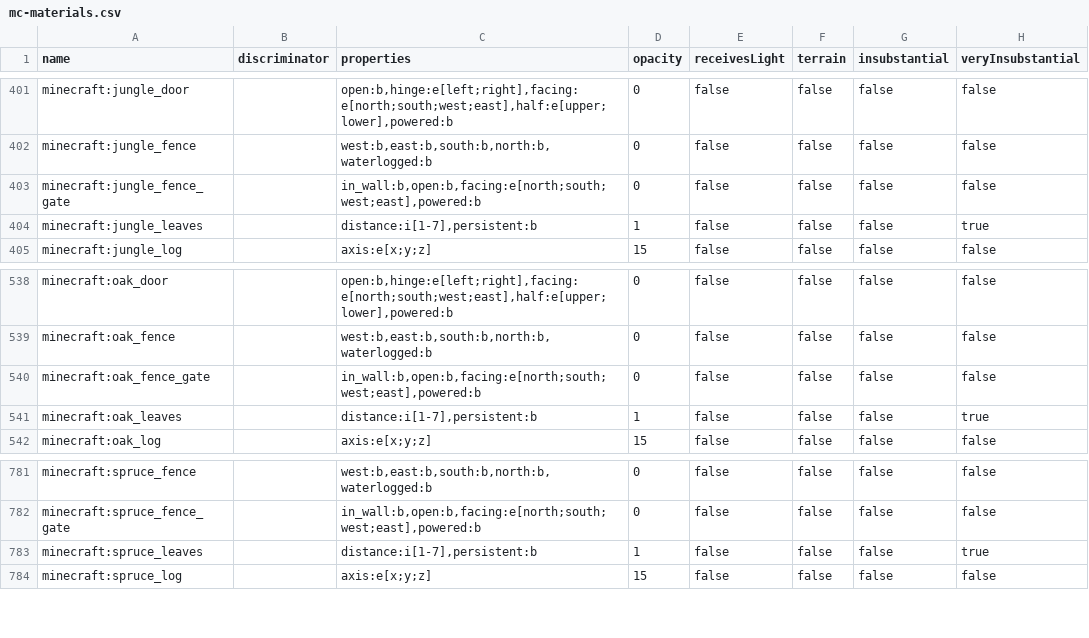
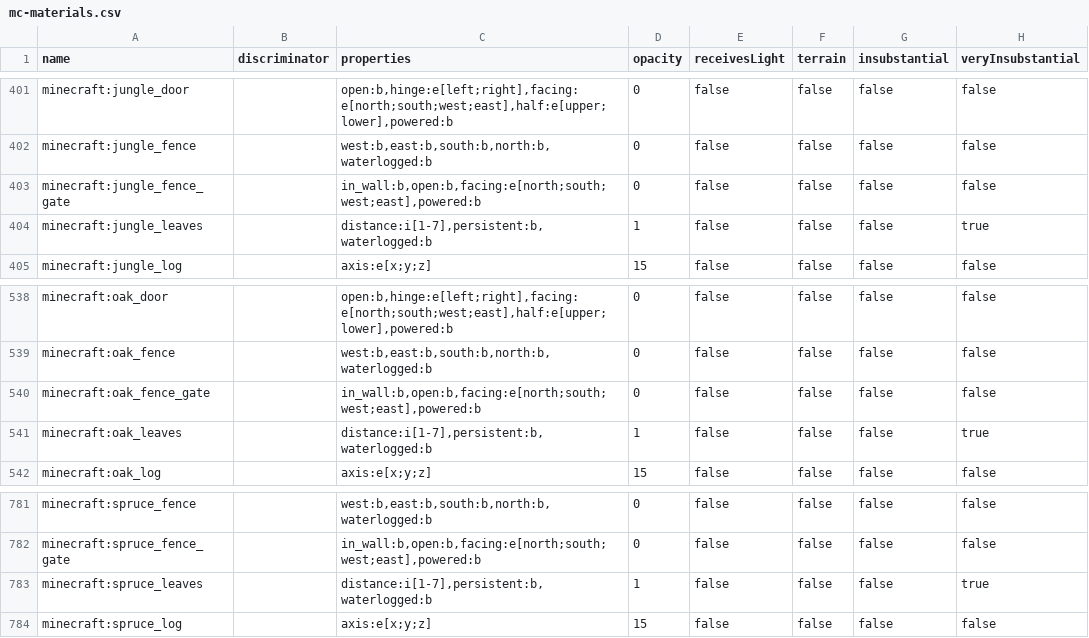
Before and after one commit to Captain-Chaos/WorldPainter, a CSV file: WorldPainter/WPCore/src/main/resources/org/pepsoft/minecraft/mc-materials.csv, drawn as a sheet; only a part is shown, gaps mark what is left out; the diff covers the shown part only; the diff names each change by its address in the sheet, - before the commit and + after, or states it on an @@ line.

Commit message:
Add the waterlogged property to leaf blocks in order to fix their previews

```diff
--- a/WorldPainter/WPCore/src/main/resources/org/pepsoft/minecraft/mc-materials.csv
+++ b/WorldPainter/WPCore/src/main/resources/org/pepsoft/minecraft/mc-materials.csv
-C404 (properties): distance:i[1-7],persistent:b
+C404 (properties): distance:i[1-7],persistent:b,waterlogged:b
-C541 (properties): distance:i[1-7],persistent:b
+C541 (properties): distance:i[1-7],persistent:b,waterlogged:b
-C783 (properties): distance:i[1-7],persistent:b
+C783 (properties): distance:i[1-7],persistent:b,waterlogged:b
```
Also changed, not shown: 5 edited cells elsewhere in this file.
